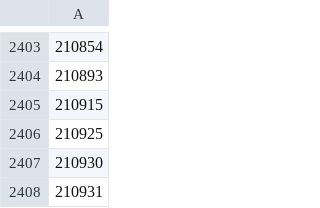
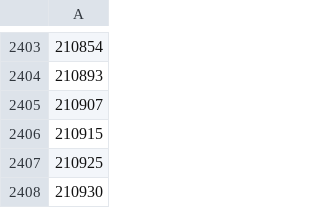
Before and after one commit to Umkus/ip-index, a CSV file: data/asns_dcs.csv, drawn as a sheet; only a part is shown, gaps mark what is left out; the shorter side is filled out with more unchanged rows; the diff names each change by its address in the sheet, - before the commit and + after, or states it on an @@ line.

```diff
--- a/data/asns_dcs.csv
+++ b/data/asns_dcs.csv
+row 2405: 210907
```
